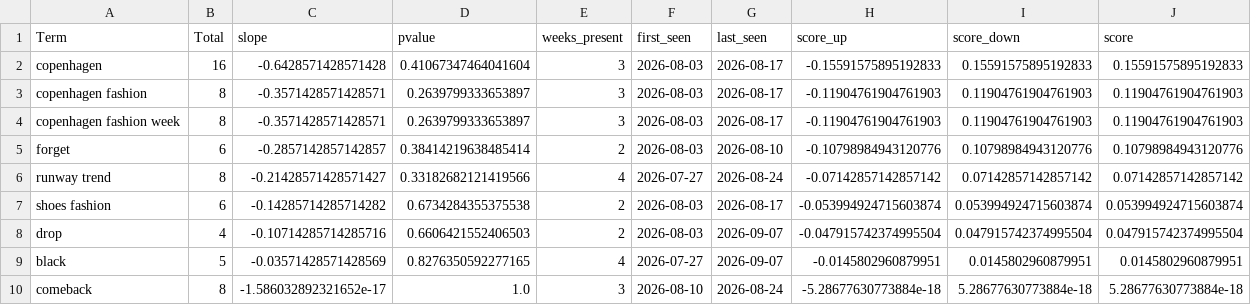
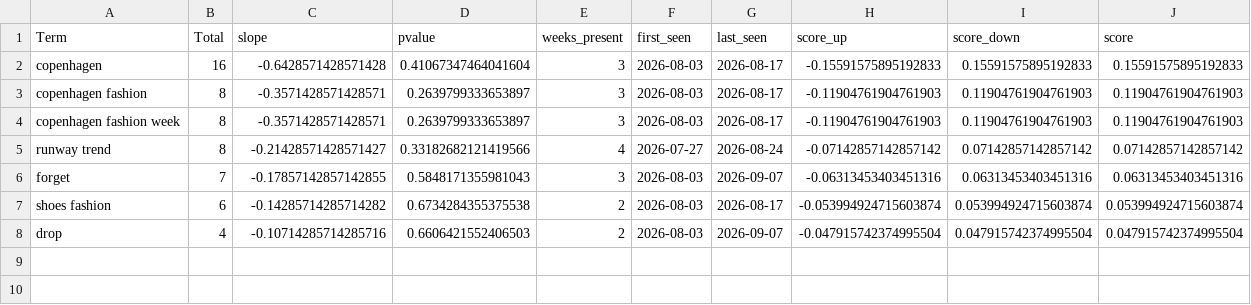
Before and after one commit to prettylittledata/prettylittledata, a CSV file: data/fashion_decreasing_terms.csv, drawn as a sheet.

```diff
--- a/data/fashion_decreasing_terms.csv
+++ b/data/fashion_decreasing_terms.csv
@@ -4,7 +4,5 @@ copenhagen fashion,8,-0.3571428571428571,0.2639799333653897,3,2026-08-03,2026-08
 copenhagen fashion week,8,-0.3571428571428571,0.2639799333653897,3,2026-08-03,2026-08-17,-0.11904761904761903,0.11904761904761903,0.11904761904761903
-forget,6,-0.2857142857142857,0.38414219638485414,2,2026-08-03,2026-08-10,-0.10798984943120776,0.10798984943120776,0.10798984943120776
 runway trend,8,-0.21428571428571427,0.33182682121419566,4,2026-07-27,2026-08-24,-0.07142857142857142,0.07142857142857142,0.07142857142857142
+forget,7,-0.17857142857142855,0.5848171355981043,3,2026-08-03,2026-09-07,-0.06313453403451316,0.06313453403451316,0.06313453403451316
 shoes fashion,6,-0.14285714285714282,0.6734284355375538,2,2026-08-03,2026-08-17,-0.053994924715603874,0.053994924715603874,0.053994924715603874
 drop,4,-0.10714285714285716,0.6606421552406503,2,2026-08-03,2026-09-07,-0.047915742374995504,0.047915742374995504,0.047915742374995504
-black,5,-0.03571428571428569,0.8276350592277165,4,2026-07-27,2026-09-07,-0.0145802960879951,0.0145802960879951,0.0145802960879951
-comeback,8,-1.586032892321652e-17,1.0,3,2026-08-10,2026-08-24,-5.28677630773884e-18,5.28677630773884e-18,5.28677630773884e-18
```
Also changed, not shown: data/fashion_all_raw.csv, data/fashion_increasing_terms.csv, 5 other files.
